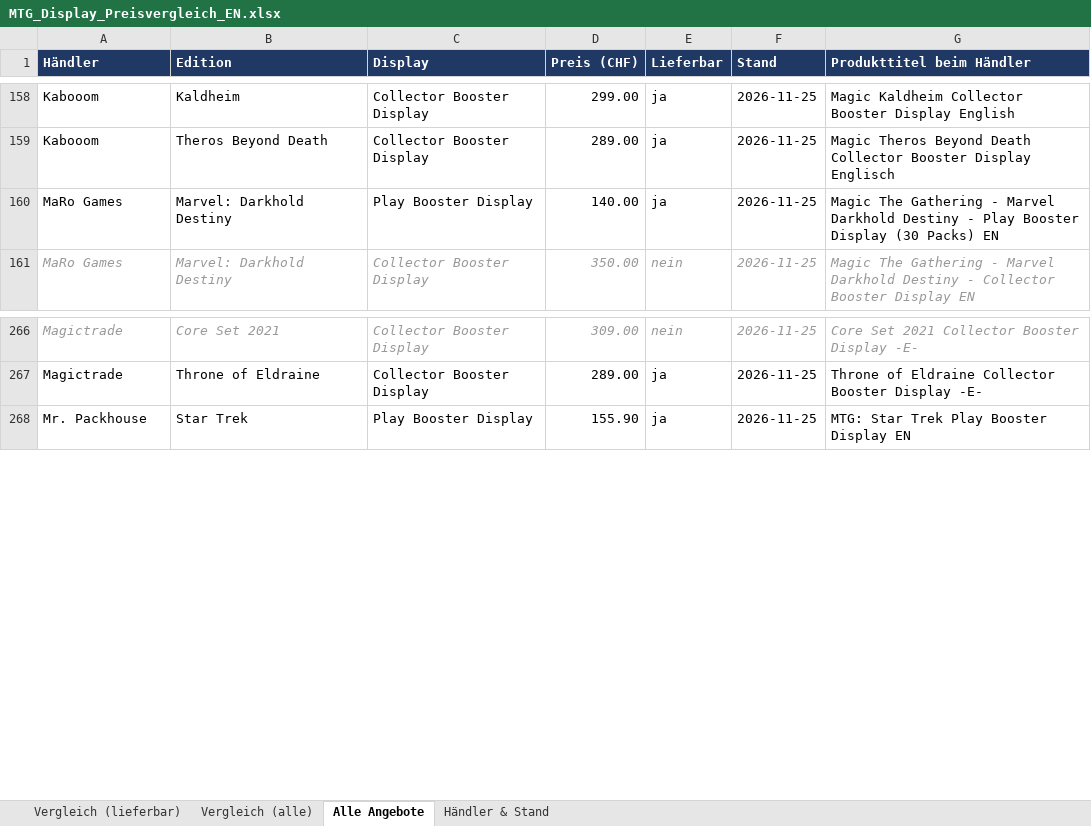
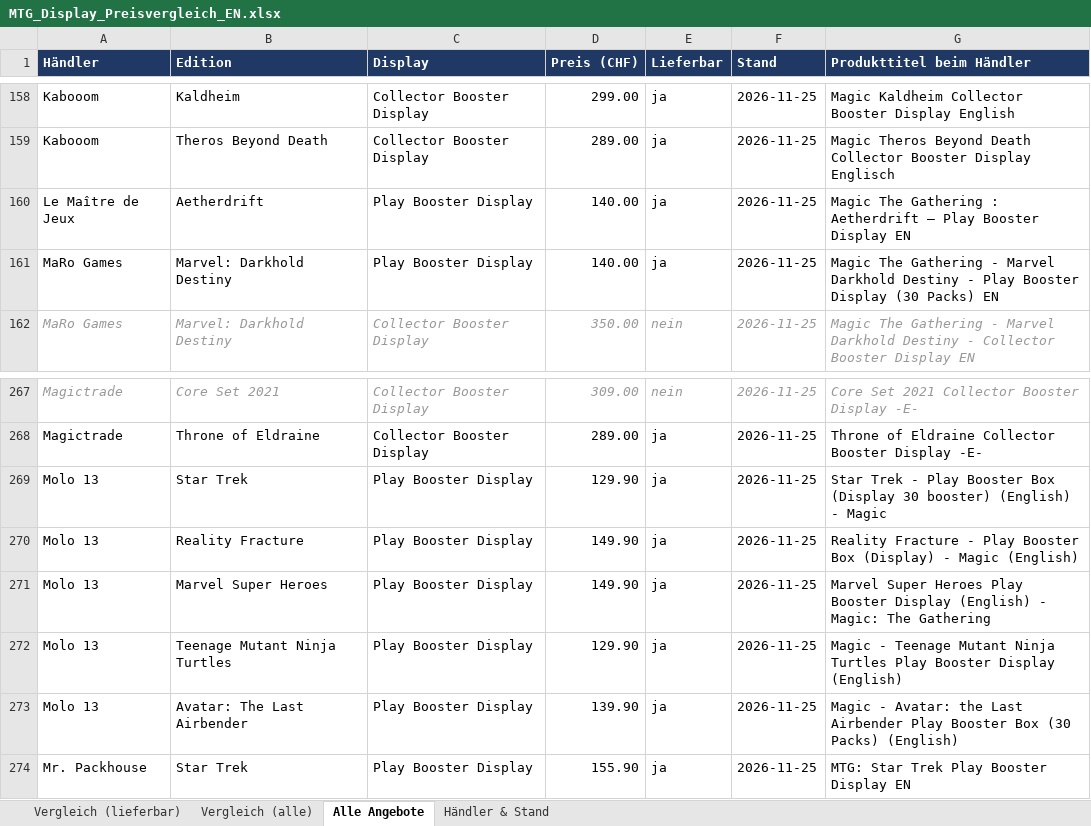
Before and after one commit to BEAR1nc/deckarchiv, an Excel workbook: shopping/MTG_Display_Preisvergleich_EN.xlsx, sheet Alle Angebote, drawn as a sheet; only a part is shown, gaps mark what is left out; values as stored, in another font and other column widths than the file's, no borders; the diff names each change by its address in the sheet, - before the commit and + after, or states it on an @@ line.

```diff
--- a/shopping/MTG_Display_Preisvergleich_EN.xlsx (sheet Alle Angebote)
+++ b/shopping/MTG_Display_Preisvergleich_EN.xlsx (sheet Alle Angebote)
+row 160: Le Maître de Jeux | Aetherdrift | Play Booster Display | 140.00 | ja | 2026-11-25 | Magic The Gathering : Aetherdrift – Play Booster Display EN
+row 269: Molo 13 | Star Trek | Play Booster Display | 129.90 | ja | 2026-11-25 | Star Trek - Play Booster Box (Display 30 booster) (English) - Magic
+row 270: Molo 13 | Reality Fracture | Play Booster Display | 149.90 | ja | 2026-11-25 | Reality Fracture - Play Booster Box (Display) - Magic (English)
+row 271: Molo 13 | Marvel Super Heroes | Play Booster Display | 149.90 | ja | 2026-11-25 | Marvel Super Heroes Play Booster Display (English) - Magic: The Gathering
+row 272: Molo 13 | Teenage Mutant Ninja Turtles | Play Booster Display | 129.90 | ja | 2026-11-25 | Magic - Teenage Mutant Ninja Turtles Play Booster Display (English)
+row 273: Molo 13 | Avatar: The Last Airbender | Play Booster Display | 139.90 | ja | 2026-11-25 | Magic - Avatar: the Last Airbender Play Booster Box (30 Packs) (English)
```
Also changed, not shown: sheet Vergleich (alle), sheet Vergleich (lieferbar), sheet Händler & Stand, 2 other files.
